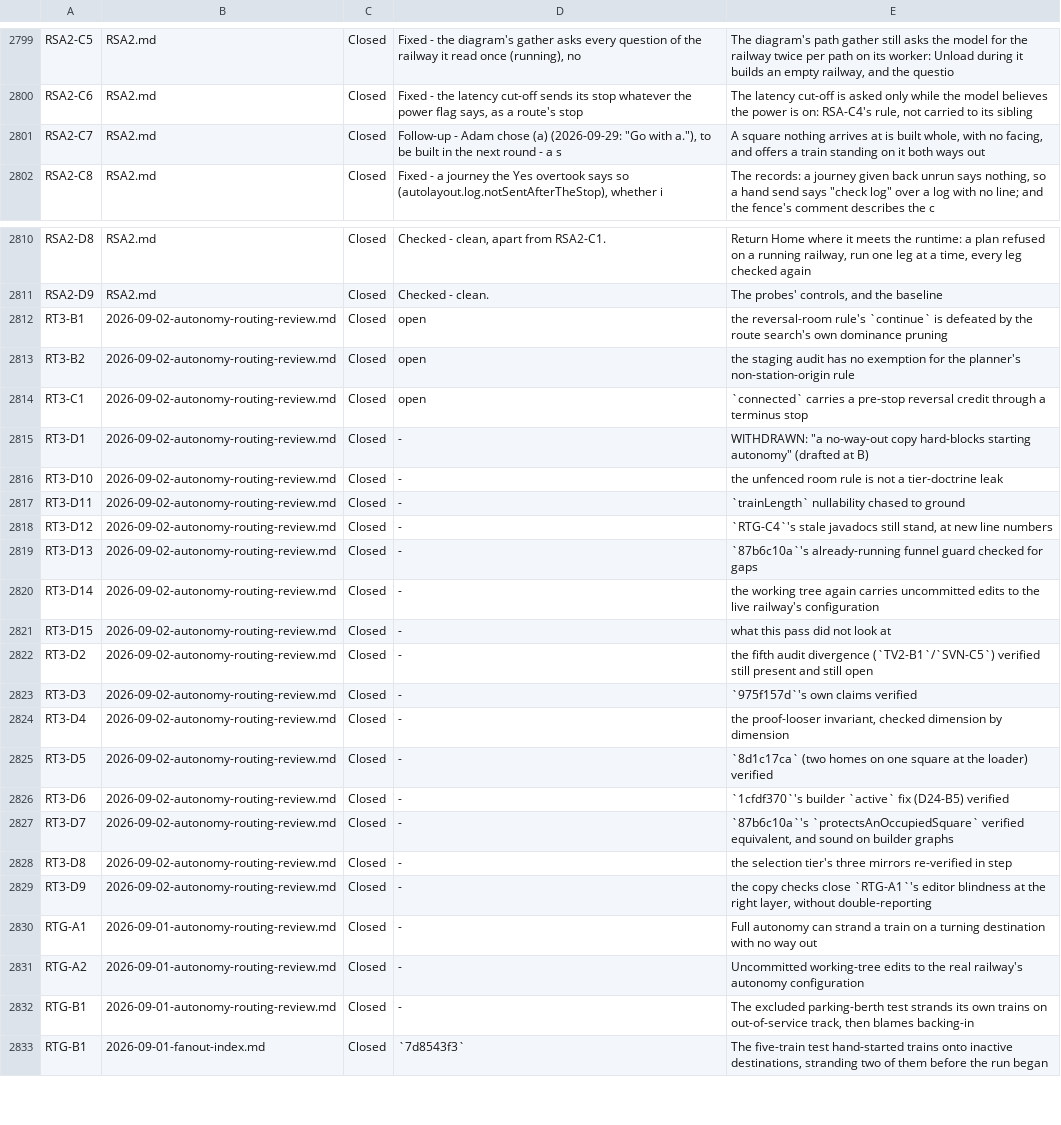
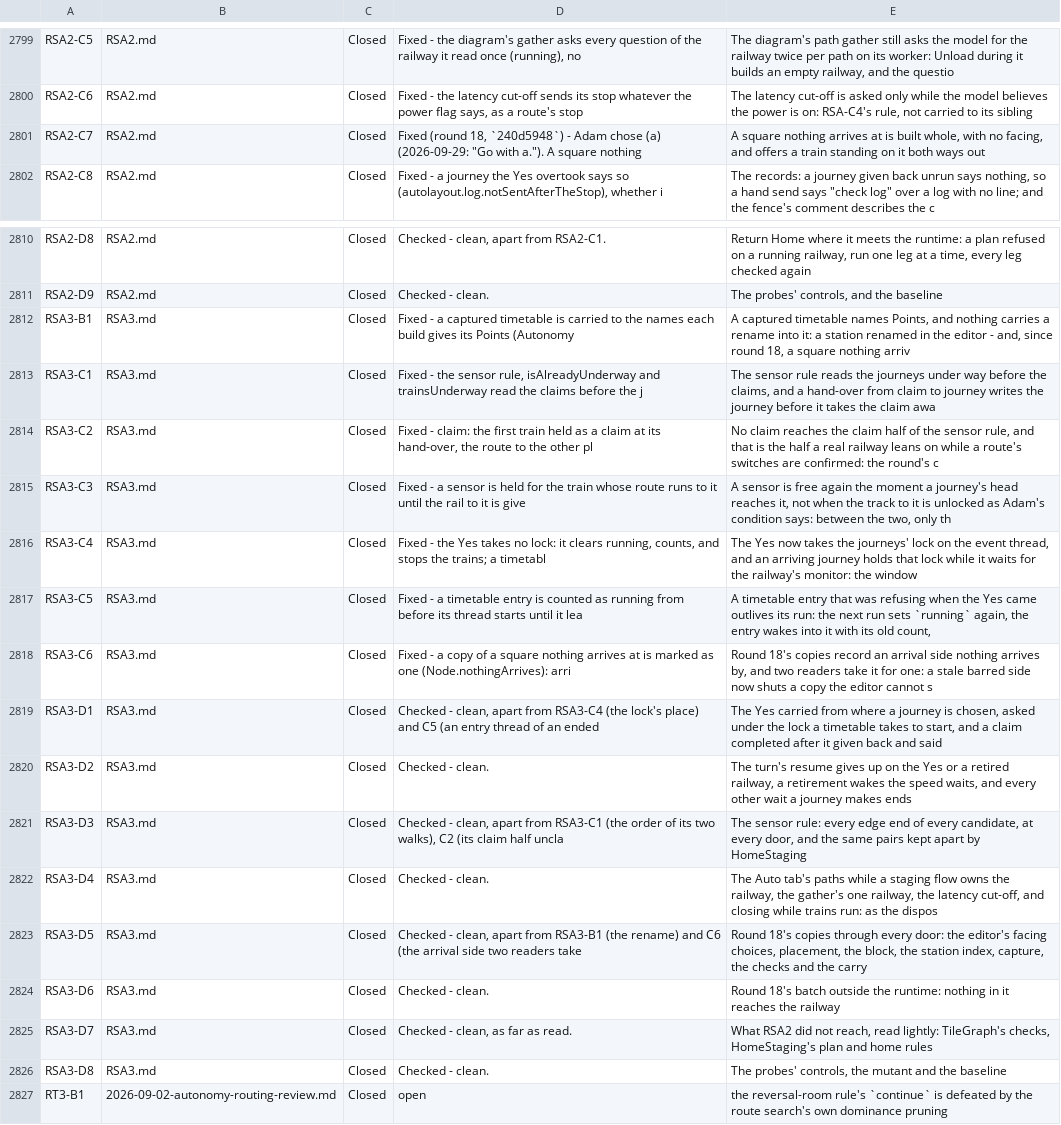
Before and after one commit to bob123456678/TrainControl, a TSV file: docs/manual-tests/findings.tsv, drawn as a sheet; only a part is shown, gaps mark what is left out; the shorter side is filled out with more unchanged rows.

```diff
--- a/docs/manual-tests/findings.tsv
+++ b/docs/manual-tests/findings.tsv
@@ -2800,3 +2800,3 @@ RSA2-C5	RSA2.md	Closed	Fixed - the diagram's gather asks every question of the r
 RSA2-C6	RSA2.md	Closed	Fixed - the latency cut-off sends its stop whatever the power flag says, as a route's stop	The latency cut-off is asked only while the model believes the power is on: RSA-C4's rule, not carried to its sibling
-RSA2-C7	RSA2.md	Closed	Follow-up - Adam chose (a) (2026-09-29: "Go with a."), to be built in the next round - a s	A square nothing arrives at is built whole, with no facing, and offers a train standing on it both ways out
+RSA2-C7	RSA2.md	Closed	Fixed (round 18, `240d5948`) - Adam chose (a) (2026-09-29: "Go with a."). A square nothing	A square nothing arrives at is built whole, with no facing, and offers a train standing on it both ways out
 RSA2-C8	RSA2.md	Closed	Fixed - a journey the Yes overtook says so (autolayout.log.notSentAfterTheStop), whether i	The records: a journey given back unrun says nothing, so a hand send says "check log" over a log with no line; and the fence's comment describes the c
@@ -2811,2 +2811,17 @@ RSA2-D8	RSA2.md	Closed	Checked - clean, apart from RSA2-C1.	Return Home where it
 RSA2-D9	RSA2.md	Closed	Checked - clean.	The probes' controls, and the baseline
+RSA3-B1	RSA3.md	Closed	Fixed - a captured timetable is carried to the names each build gives its Points (Autonomy	A captured timetable names Points, and nothing carries a rename into it: a station renamed in the editor - and, since round 18, a square nothing arriv
+RSA3-C1	RSA3.md	Closed	Fixed - the sensor rule, isAlreadyUnderway and trainsUnderway read the claims before the j	The sensor rule reads the journeys under way before the claims, and a hand-over from claim to journey writes the journey before it takes the claim awa
+RSA3-C2	RSA3.md	Closed	Fixed - claim: the first train held as a claim at its hand-over, the route to the other pl	No claim reaches the claim half of the sensor rule, and that is the half a real railway leans on while a route's switches are confirmed: the round's c
+RSA3-C3	RSA3.md	Closed	Fixed - a sensor is held for the train whose route runs to it until the rail to it is give	A sensor is free again the moment a journey's head reaches it, not when the track to it is unlocked as Adam's condition says: between the two, only th
+RSA3-C4	RSA3.md	Closed	Fixed - the Yes takes no lock: it clears running, counts, and stops the trains; a timetabl	The Yes now takes the journeys' lock on the event thread, and an arriving journey holds that lock while it waits for the railway's monitor: the window
+RSA3-C5	RSA3.md	Closed	Fixed - a timetable entry is counted as running from before its thread starts until it lea	A timetable entry that was refusing when the Yes came outlives its run: the next run sets `running` again, the entry wakes into it with its old count,
+RSA3-C6	RSA3.md	Closed	Fixed - a copy of a square nothing arrives at is marked as one (Node.nothingArrives): arri	Round 18's copies record an arrival side nothing arrives by, and two readers take it for one: a stale barred side now shuts a copy the editor cannot s
+RSA3-D1	RSA3.md	Closed	Checked - clean, apart from RSA3-C4 (the lock's place) and C5 (an entry thread of an ended	The Yes carried from where a journey is chosen, asked under the lock a timetable takes to start, and a claim completed after it given back and said
+RSA3-D2	RSA3.md	Closed	Checked - clean.	The turn's resume gives up on the Yes or a retired railway, a retirement wakes the speed waits, and every other wait a journey makes ends
+RSA3-D3	RSA3.md	Closed	Checked - clean, apart from RSA3-C1 (the order of its two walks), C2 (its claim half uncla	The sensor rule: every edge end of every candidate, at every door, and the same pairs kept apart by HomeStaging
+RSA3-D4	RSA3.md	Closed	Checked - clean.	The Auto tab's paths while a staging flow owns the railway, the gather's one railway, the latency cut-off, and closing while trains run: as the dispos
+RSA3-D5	RSA3.md	Closed	Checked - clean, apart from RSA3-B1 (the rename) and C6 (the arrival side two readers take	Round 18's copies through every door: the editor's facing choices, placement, the block, the station index, capture, the checks and the carry
+RSA3-D6	RSA3.md	Closed	Checked - clean.	Round 18's batch outside the runtime: nothing in it reaches the railway
+RSA3-D7	RSA3.md	Closed	Checked - clean, as far as read.	What RSA2 did not reach, read lightly: TileGraph's checks, HomeStaging's plan and home rules
+RSA3-D8	RSA3.md	Closed	Checked - clean.	The probes' controls, the mutant and the baseline
 RT3-B1	2026-09-02-autonomy-routing-review.md	Closed	open	the reversal-room rule's `continue` is defeated by the route search's own dominance pruning
```
Also changed, not shown: 4 other files.
